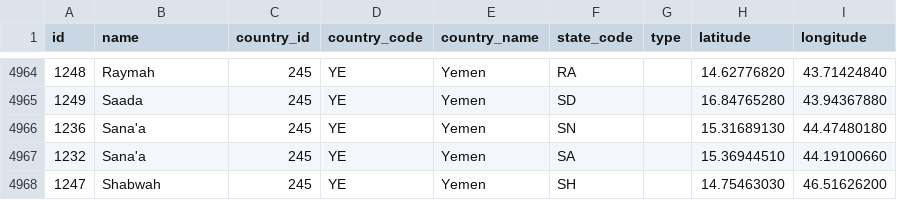
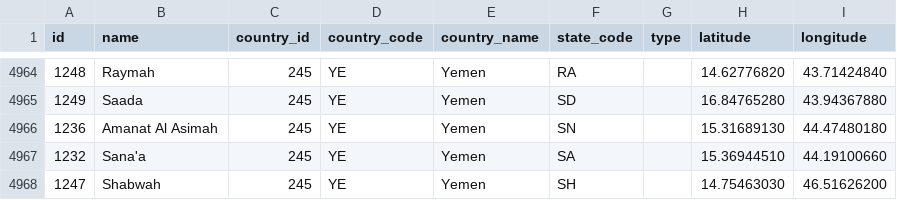
Before and after one commit to dr5hn/countries-states-cities-database, a CSV file: csv/states.csv, drawn as a sheet; only a part is shown, gaps mark what is left out.

Commit message:
Change duplicate Sana'a city
Change duplicate Sana'a city name to appropriate name of the state (governorate).
Made changes according to:
https://en.wikipedia.org/wiki/Governorates_of_Yemen#:~:text=North-,Amanat%20Al%20Asimah,-a

```diff
--- a/csv/states.csv
+++ b/csv/states.csv
@@ -4965,3 +4965,3 @@ id,name,country_id,country_code,country_name,state_code,type,latitude,longitude
 1249,Saada,245,YE,Yemen,SD,,16.84765280,43.94367880
-1236,Sana'a,245,YE,Yemen,SN,,15.31689130,44.47480180
+1236,"Amanat Al Asimah",245,YE,Yemen,SN,,15.31689130,44.47480180
 1232,Sana'a,245,YE,Yemen,SA,,15.36944510,44.19100660
```
